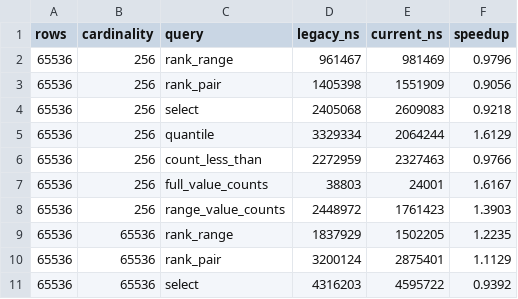
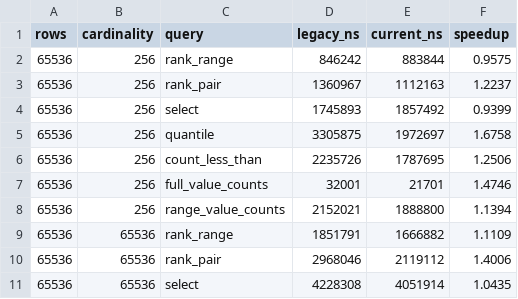
Before and after one commit to nappworks/nbvs, a CSV file: benchmarks/results/qwm_pair_enumeration_ab_scalar.csv, drawn as a sheet; only a part is shown; the diff covers the shown part only.

```diff
--- a/benchmarks/results/qwm_pair_enumeration_ab_scalar.csv
+++ b/benchmarks/results/qwm_pair_enumeration_ab_scalar.csv
@@ -1,11 +1,11 @@
 rows,cardinality,query,legacy_ns,current_ns,speedup
-65536,256,rank_range,961467,981469,0.9796
-65536,256,rank_pair,1405398,1551909,0.9056
-65536,256,select,2405068,2609083,0.9218
-65536,256,quantile,3329334,2064244,1.6129
-65536,256,count_less_than,2272959,2327463,0.9766
-65536,256,full_value_counts,38803,24001,1.6167
-65536,256,range_value_counts,2448972,1761423,1.3903
-65536,65536,rank_range,1837929,1502205,1.2235
-65536,65536,rank_pair,3200124,2875401,1.1129
-65536,65536,select,4316203,4595722,0.9392
+65536,256,rank_range,846242,883844,0.9575
+65536,256,rank_pair,1360967,1112163,1.2237
+65536,256,select,1745893,1857492,0.9399
+65536,256,quantile,3305875,1972697,1.6758
+65536,256,count_less_than,2235726,1787695,1.2506
+65536,256,full_value_counts,32001,21701,1.4746
+65536,256,range_value_counts,2152021,1888800,1.1394
+65536,65536,rank_range,1851791,1666882,1.1109
+65536,65536,rank_pair,2968046,2119112,1.4006
+65536,65536,select,4228308,4051914,1.0435
```
Also changed, not shown: 54 edited cells elsewhere in this file, benchmarks/results/qwm_pair_enumeration_ab_simd.csv, 2 other files.
